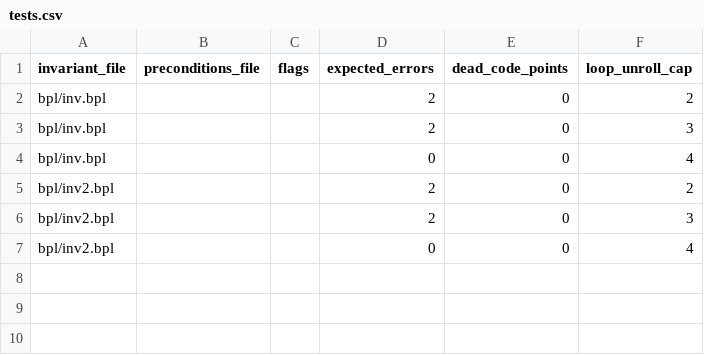
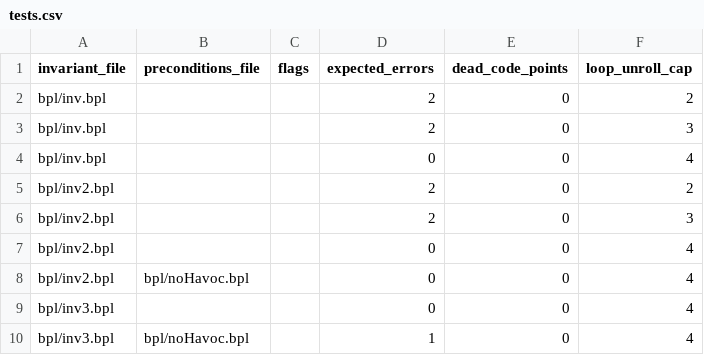
Before and after one commit to ywelsch/bcverifier, a CSV file: libraries/obool/tests.csv, drawn as a sheet; the diff names each change by its address in the sheet, - before the commit and + after, or states it on an @@ line.

Commit message:
added test cases for useHavoc. Also added simple test for static method call.

```diff
--- a/libraries/obool/tests.csv
+++ b/libraries/obool/tests.csv
+row 8: bpl/inv2.bpl | bpl/noHavoc.bpl |  | 0 | 0 | 4
+row 9: bpl/inv3.bpl |  |  | 0 | 0 | 4
+row 10: bpl/inv3.bpl | bpl/noHavoc.bpl |  | 1 | 0 | 4
```
Also changed, not shown: libraries/cbext/tests.csv, 7 other files.
